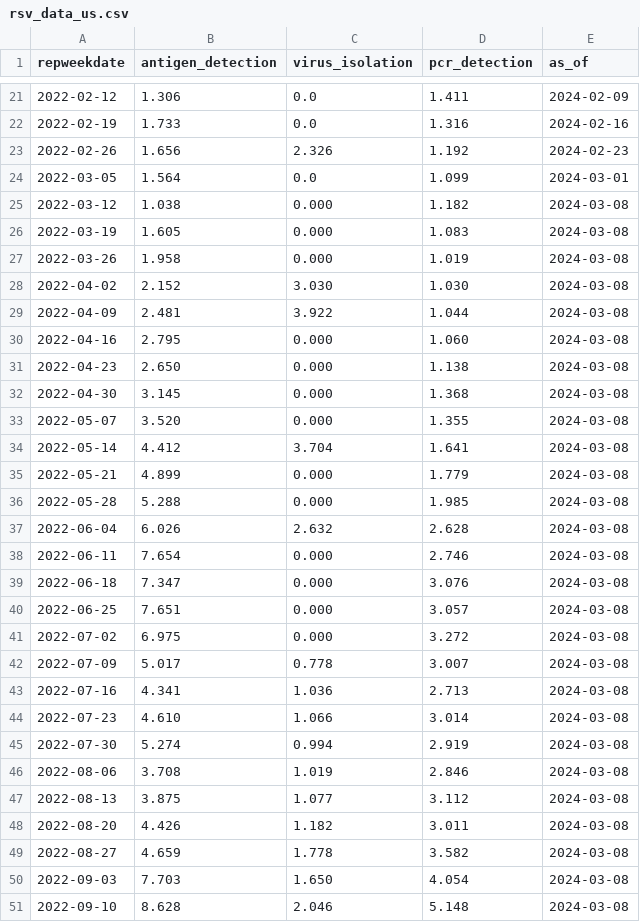
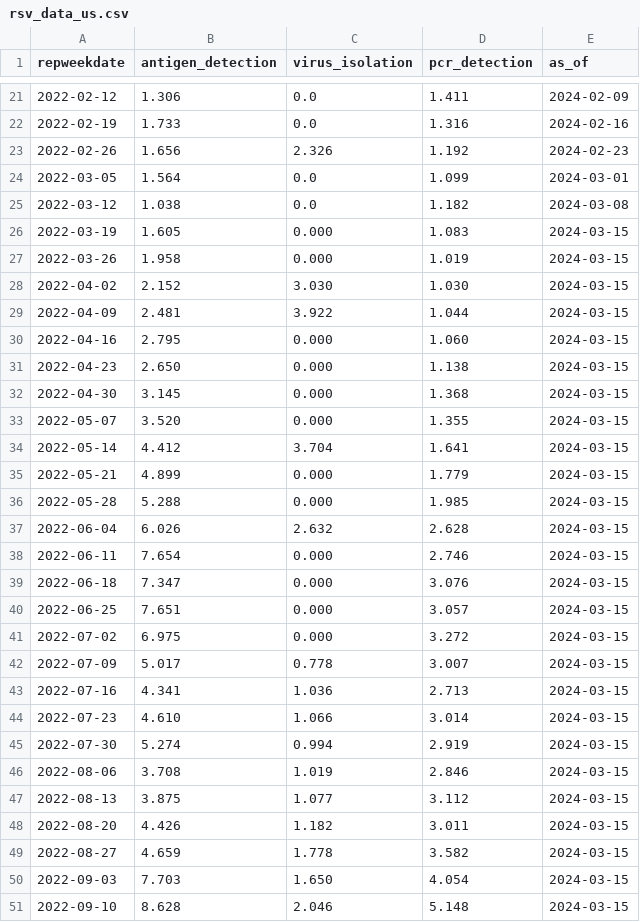
Before and after one commit to midas-network/rsv-scenario-modeling-hub, a CSV file: auxiliary-data/rsv/nrevss/rsv_data_us.csv, drawn as a sheet; only a part is shown, gaps mark what is left out; the diff covers the shown part only.

```diff
--- a/auxiliary-data/rsv/nrevss/rsv_data_us.csv
+++ b/auxiliary-data/rsv/nrevss/rsv_data_us.csv
@@ -24,28 +24,28 @@ repweekdate,antigen_detection,virus_isolation,pcr_detection,as_of
 2022-03-05,1.564,0.0,1.099,2024-03-01
-2022-03-12,1.038,0.000,1.182,2024-03-08
-2022-03-19,1.605,0.000,1.083,2024-03-08
-2022-03-26,1.958,0.000,1.019,2024-03-08
-2022-04-02,2.152,3.030,1.030,2024-03-08
-2022-04-09,2.481,3.922,1.044,2024-03-08
-2022-04-16,2.795,0.000,1.060,2024-03-08
-2022-04-23,2.650,0.000,1.138,2024-03-08
-2022-04-30,3.145,0.000,1.368,2024-03-08
-2022-05-07,3.520,0.000,1.355,2024-03-08
-2022-05-14,4.412,3.704,1.641,2024-03-08
-2022-05-21,4.899,0.000,1.779,2024-03-08
-2022-05-28,5.288,0.000,1.985,2024-03-08
-2022-06-04,6.026,2.632,2.628,2024-03-08
-2022-06-11,7.654,0.000,2.746,2024-03-08
-2022-06-18,7.347,0.000,3.076,2024-03-08
-2022-06-25,7.651,0.000,3.057,2024-03-08
-2022-07-02,6.975,0.000,3.272,2024-03-08
-2022-07-09,5.017,0.778,3.007,2024-03-08
-2022-07-16,4.341,1.036,2.713,2024-03-08
-2022-07-23,4.610,1.066,3.014,2024-03-08
-2022-07-30,5.274,0.994,2.919,2024-03-08
-2022-08-06,3.708,1.019,2.846,2024-03-08
-2022-08-13,3.875,1.077,3.112,2024-03-08
-2022-08-20,4.426,1.182,3.011,2024-03-08
-2022-08-27,4.659,1.778,3.582,2024-03-08
-2022-09-03,7.703,1.650,4.054,2024-03-08
-2022-09-10,8.628,2.046,5.148,2024-03-08
+2022-03-12,1.038,0.0,1.182,2024-03-08
+2022-03-19,1.605,0.000,1.083,2024-03-15
+2022-03-26,1.958,0.000,1.019,2024-03-15
+2022-04-02,2.152,3.030,1.030,2024-03-15
+2022-04-09,2.481,3.922,1.044,2024-03-15
+2022-04-16,2.795,0.000,1.060,2024-03-15
+2022-04-23,2.650,0.000,1.138,2024-03-15
+2022-04-30,3.145,0.000,1.368,2024-03-15
+2022-05-07,3.520,0.000,1.355,2024-03-15
+2022-05-14,4.412,3.704,1.641,2024-03-15
+2022-05-21,4.899,0.000,1.779,2024-03-15
+2022-05-28,5.288,0.000,1.985,2024-03-15
+2022-06-04,6.026,2.632,2.628,2024-03-15
+2022-06-11,7.654,0.000,2.746,2024-03-15
+2022-06-18,7.347,0.000,3.076,2024-03-15
+2022-06-25,7.651,0.000,3.057,2024-03-15
+2022-07-02,6.975,0.000,3.272,2024-03-15
+2022-07-09,5.017,0.778,3.007,2024-03-15
+2022-07-16,4.341,1.036,2.713,2024-03-15
+2022-07-23,4.610,1.066,3.014,2024-03-15
+2022-07-30,5.274,0.994,2.919,2024-03-15
+2022-08-06,3.708,1.019,2.846,2024-03-15
+2022-08-13,3.875,1.077,3.112,2024-03-15
+2022-08-20,4.426,1.182,3.011,2024-03-15
+2022-08-27,4.659,1.778,3.582,2024-03-15
+2022-09-03,7.703,1.650,4.054,2024-03-15
+2022-09-10,8.628,2.046,5.148,2024-03-15
```
Also changed, not shown: 1 added row and 95 edited cells elsewhere in this file, auxiliary-data/rsv/nrevss/rsv_antigen_3_week_average.csv, auxiliary-data/rsv/nrevss/rsv_numerator_data_5_week_average.csv, 7 other files.
